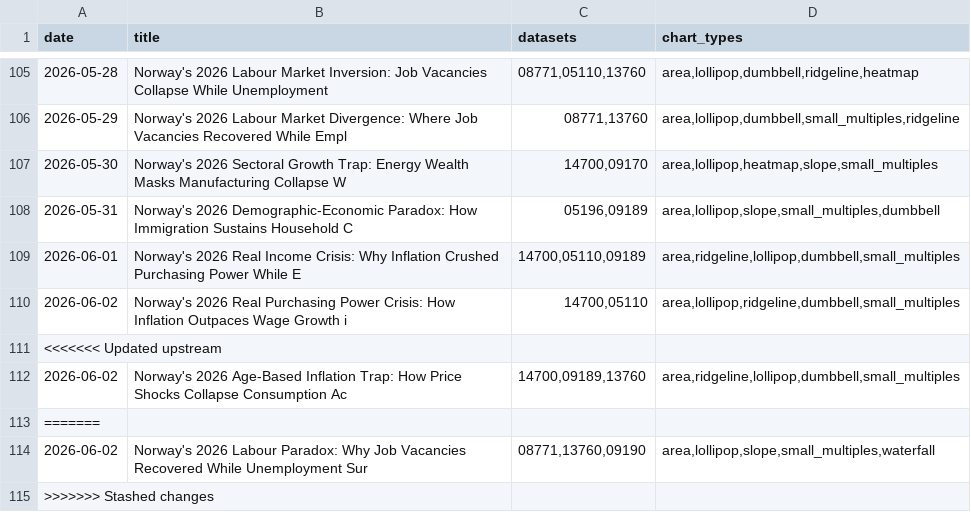
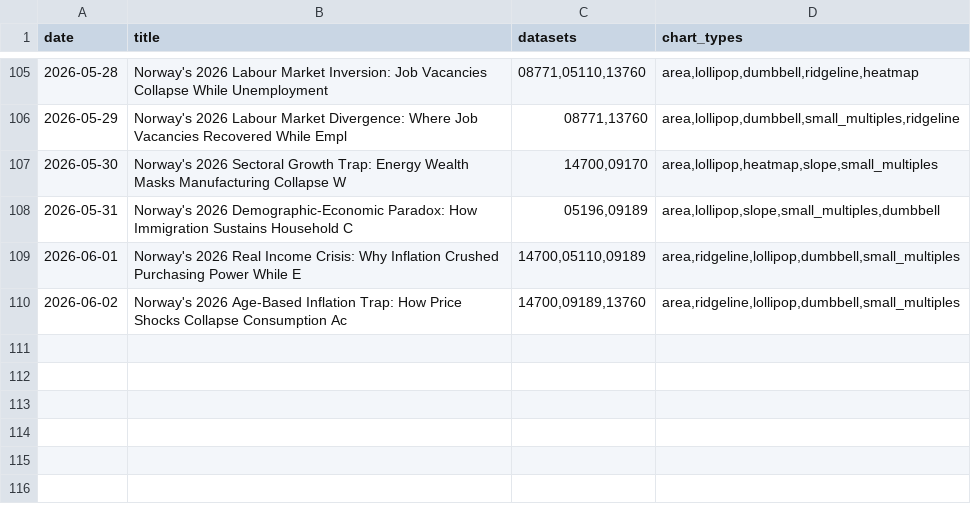
Before and after one commit to simbje/simbje.github.io, a CSV file: ssb-daily/posts/_topic_index.csv, drawn as a sheet; only a part is shown, gaps mark what is left out; the diff names each change by its address in the sheet, - before the commit and + after, or states it on an @@ line.

```diff
--- a/ssb-daily/posts/_topic_index.csv
+++ b/ssb-daily/posts/_topic_index.csv
-row 110: 2026-06-02 | Norway's 2026 Real Purchasing Power Crisis: How Inflation Outpaces Wage Growth i | 14700,05110 | area,lollipop,ridgeline,dumbbell,small_multiples
-row 111: <<<<<<< Updated upstream
-row 113: =======
-row 114: 2026-06-02 | Norway's 2026 Labour Paradox: Why Job Vacancies Recovered While Unemployment Sur | 08771,13760,09190 | area,lollipop,slope,small_multiples,waterfall
-row 115: >>>>>>> Stashed changes
```
Also changed, not shown: 6 other files.
